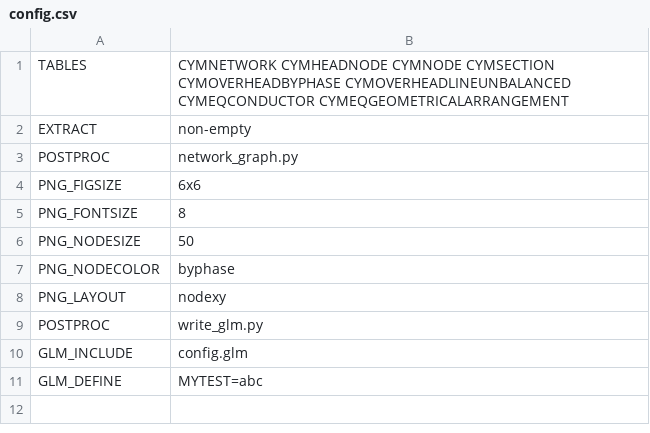
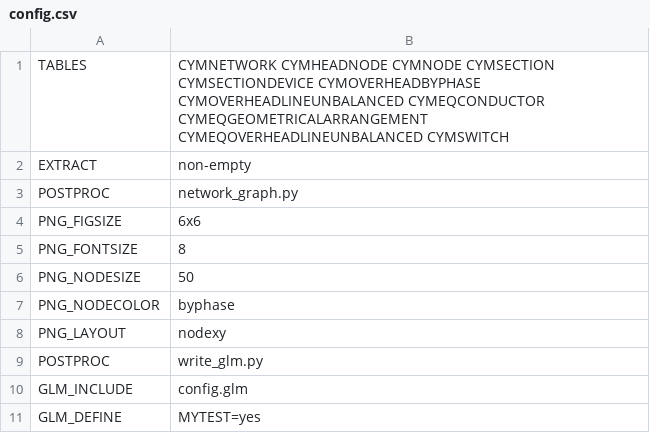
Before and after one commit to openfido/cyme-extract, a CSV file: autotest/input_1/config.csv, drawn as a sheet.

Commit message:
Update config.csv

```diff
--- a/autotest/input_1/config.csv
+++ b/autotest/input_1/config.csv
@@ -1,2 +1,2 @@
-TABLES,CYMNETWORK CYMHEADNODE CYMNODE CYMSECTION CYMOVERHEADBYPHASE CYMOVERHEADLINEUNBALANCED CYMEQCONDUCTOR CYMEQGEOMETRICALARRANGEMENT
+TABLES,CYMNETWORK CYMHEADNODE CYMNODE CYMSECTION CYMSECTIONDEVICE CYMOVERHEADBYPHASE CYMOVERHEADLINEUNBALANCED CYMEQCONDUCTOR CYMEQGEOMETRICALARRANGEMENT CYMEQOVERHEADLINEUNBALANCED CYMSWITCH
 EXTRACT,non-empty
@@ -10,2 +10,2 @@ POSTPROC,write_glm.py
 GLM_INCLUDE,config.glm
-GLM_DEFINE,MYTEST=abc
+GLM_DEFINE,MYTEST=yes
```
